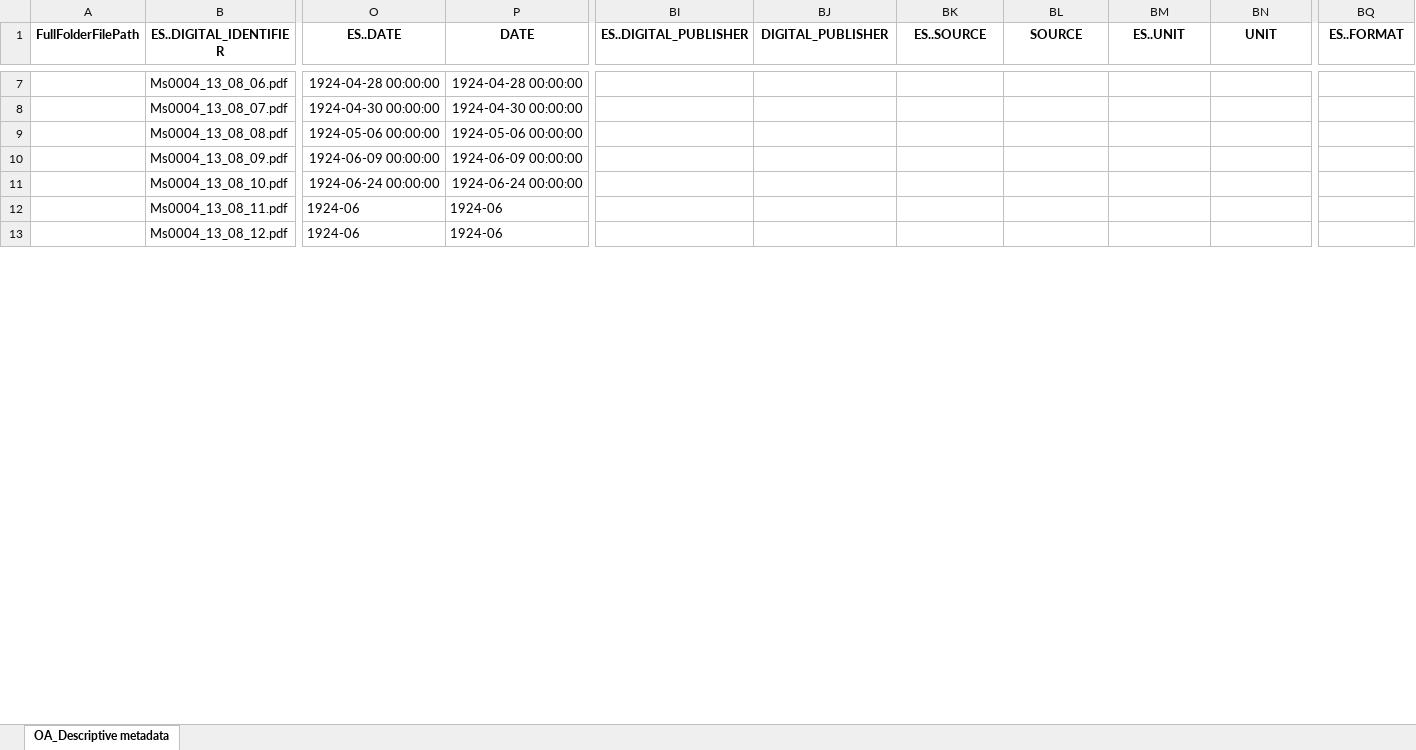
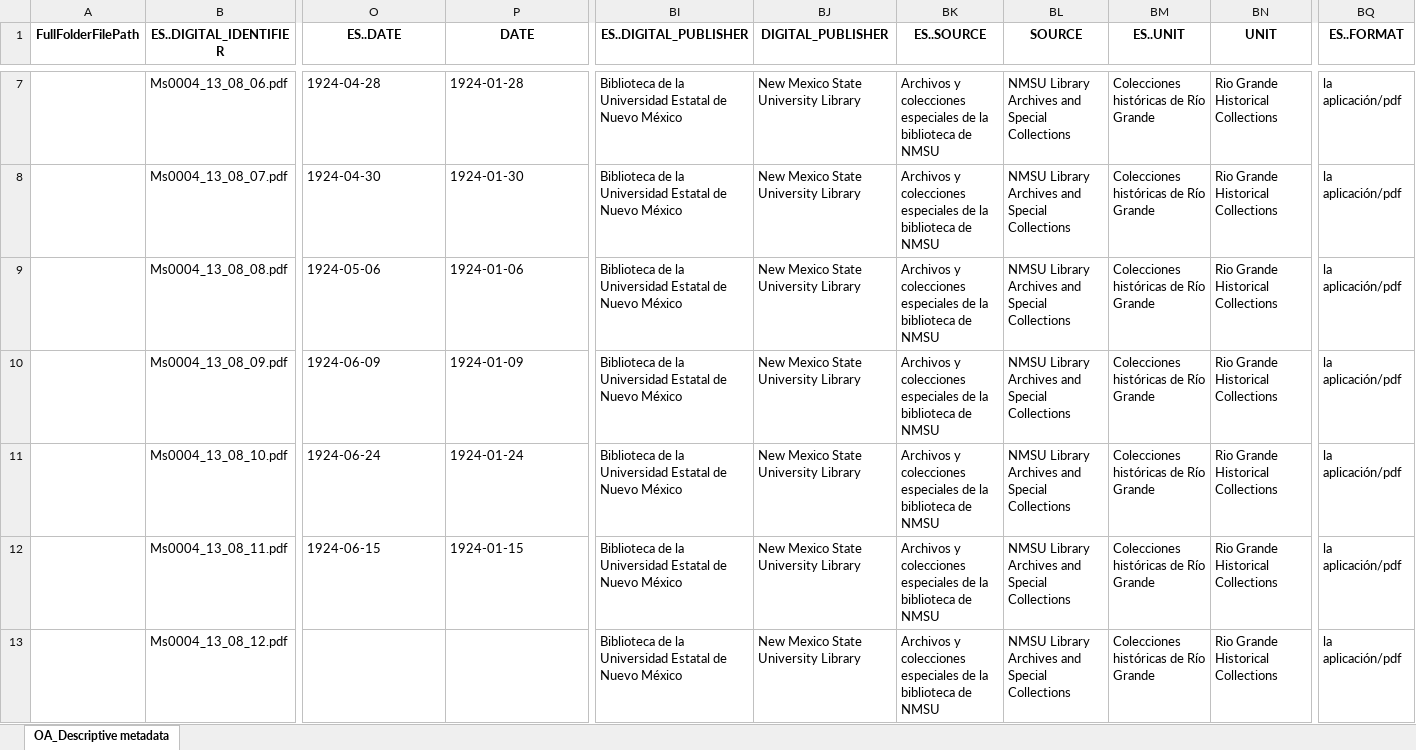
Before and after one commit to shrek2fan/MetadataProject, an Excel workbook: Transformed_Test2.xlsx, sheet OA_Descriptive metadata, drawn as a sheet; only a part is shown, gaps mark what is left out; values as stored, in another font and other column widths than the file's, no borders; the diff covers the shown part only; the diff names each change by its address in the sheet, - before the commit and + after, or states it on an @@ line.

```diff
--- a/Transformed_Test2.xlsx (sheet OA_Descriptive metadata)
+++ b/Transformed_Test2.xlsx (sheet OA_Descriptive metadata)
-O7 (ES..DATE): 1924-04-28 00:00:00
+O7 (ES..DATE): 1924-04-28
-P7 (DATE): 1924-04-28 00:00:00
+P7 (DATE): 1924-01-28
-BI7:BI13 (ES..DIGITAL_PUBLISHER): (empty)
+BI7:BI13 (ES..DIGITAL_PUBLISHER): Biblioteca de la Universidad Estatal de Nuevo México
-BJ7:BJ13 (DIGITAL_PUBLISHER): (empty)
+BJ7:BJ13 (DIGITAL_PUBLISHER): New Mexico State University Library
-BK7:BK13 (ES..SOURCE): (empty)
+BK7:BK13 (ES..SOURCE): Archivos y colecciones especiales de la biblioteca de NMSU
-BL7:BL13 (SOURCE): (empty)
+BL7:BL13 (SOURCE): NMSU Library Archives and Special Collections
-BM7:BM13 (ES..UNIT): (empty)
+BM7:BM13 (ES..UNIT): Colecciones históricas de Río Grande
-BN7:BN13 (UNIT): (empty)
+BN7:BN13 (UNIT): Rio Grande Historical Collections
-BQ7:BQ13 (ES..FORMAT): (empty)
+BQ7:BQ13 (ES..FORMAT): la aplicación/pdf
-O8 (ES..DATE): 1924-04-30 00:00:00
+O8 (ES..DATE): 1924-04-30
-P8 (DATE): 1924-04-30 00:00:00
+P8 (DATE): 1924-01-30
-O9 (ES..DATE): 1924-05-06 00:00:00
+O9 (ES..DATE): 1924-05-06
-P9 (DATE): 1924-05-06 00:00:00
+P9 (DATE): 1924-01-06
-O10 (ES..DATE): 1924-06-09 00:00:00
+O10 (ES..DATE): 1924-06-09
-P10 (DATE): 1924-06-09 00:00:00
+P10 (DATE): 1924-01-09
-O11 (ES..DATE): 1924-06-24 00:00:00
+O11 (ES..DATE): 1924-06-24
-P11 (DATE): 1924-06-24 00:00:00
+P11 (DATE): 1924-01-24
-O12 (ES..DATE): 1924-06
+O12 (ES..DATE): 1924-06-15
-P12 (DATE): 1924-06
+P12 (DATE): 1924-01-15
-O13 (ES..DATE): 1924-06
+O13 (ES..DATE): (empty)
-P13 (DATE): 1924-06
+P13 (DATE): (empty)
```
Also changed, not shown: 3 added columns, 322 edited cells and cell formats elsewhere in this sheet, 3 other files.
